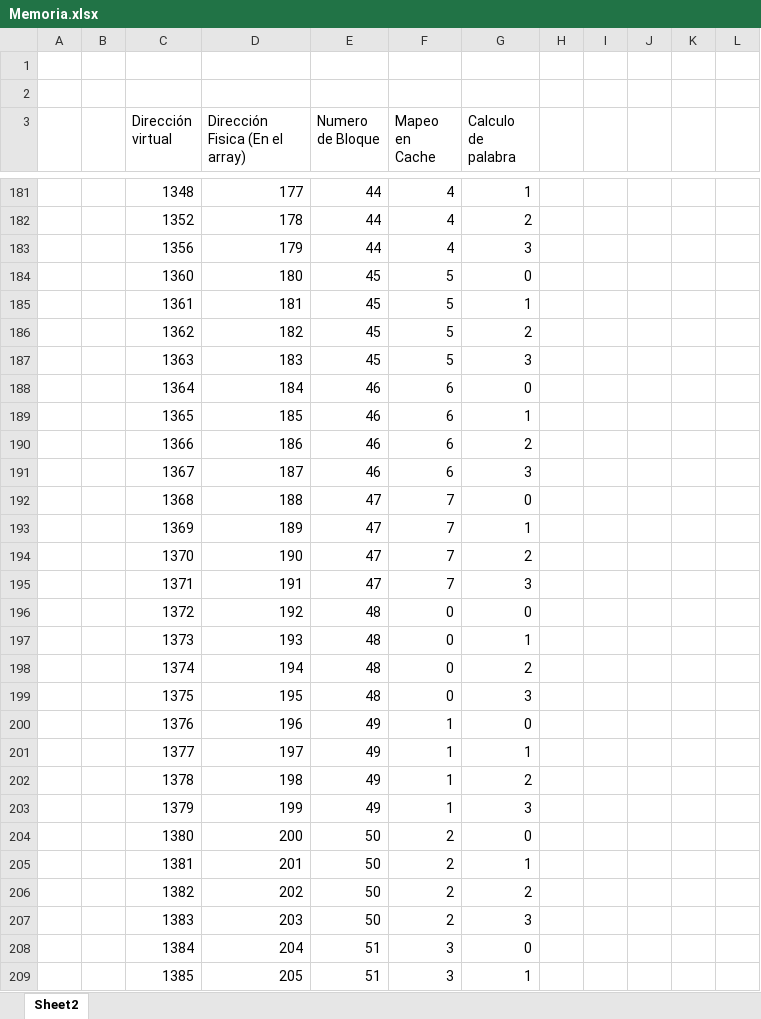
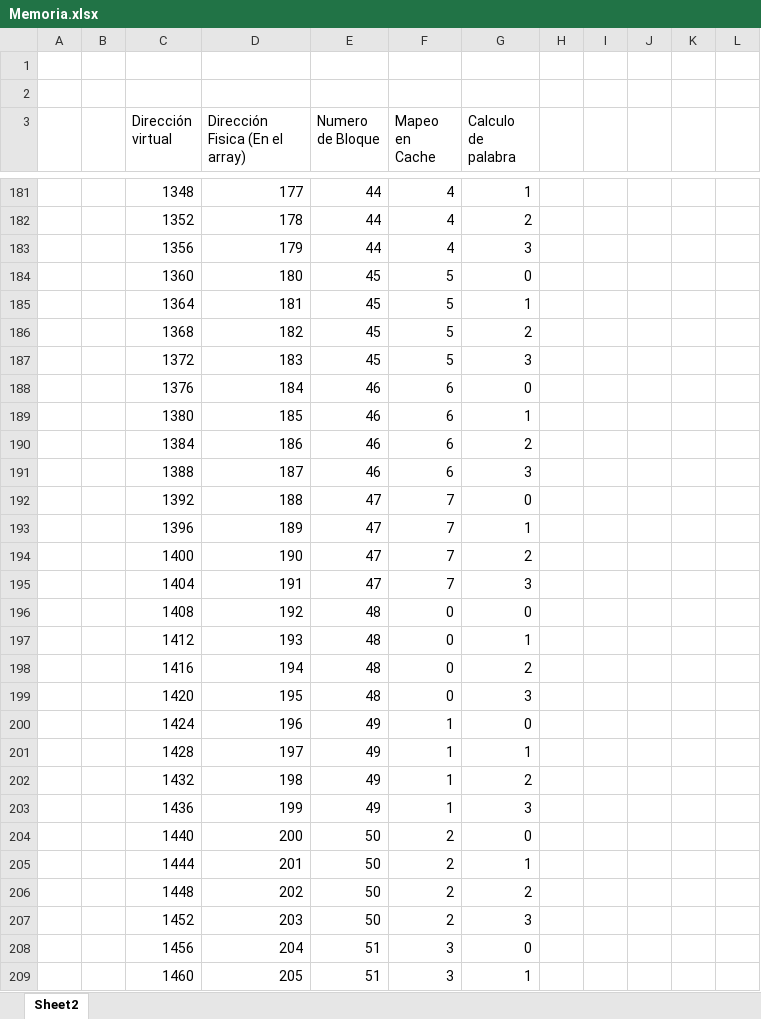
Before and after one commit to elGranCali/ArquitecturaCompu, an Excel workbook: Memoria.xlsx, sheet Sheet2, drawn as a sheet; only a part is shown, gaps mark what is left out; values as stored, in another font and other column widths than the file's, no borders; the diff covers the shown part only; the diff names each change by its address in the sheet, - before the commit and + after, or states it on an @@ line.

Commit message:
arreglos importantes. en invalidaciones de nucleos y en el array de LL y SC. Así como un avanzar reloj q faltaba.

```diff
--- a/Memoria.xlsx (sheet Sheet2)
+++ b/Memoria.xlsx (sheet Sheet2)
-C185 (Dirección virtual): 1361
+C185 (Dirección virtual): 1364
-C186 (Dirección virtual): 1362
+C186 (Dirección virtual): 1368
-C187 (Dirección virtual): 1363
+C187 (Dirección virtual): 1372
-C188 (Dirección virtual): 1364
+C188 (Dirección virtual): 1376
-C189 (Dirección virtual): 1365
+C189 (Dirección virtual): 1380
-C190 (Dirección virtual): 1366
+C190 (Dirección virtual): 1384
-C191 (Dirección virtual): 1367
+C191 (Dirección virtual): 1388
-C192 (Dirección virtual): 1368
+C192 (Dirección virtual): 1392
-C193 (Dirección virtual): 1369
+C193 (Dirección virtual): 1396
-C194 (Dirección virtual): 1370
+C194 (Dirección virtual): 1400
-C195 (Dirección virtual): 1371
+C195 (Dirección virtual): 1404
-C196 (Dirección virtual): 1372
+C196 (Dirección virtual): 1408
-C197 (Dirección virtual): 1373
+C197 (Dirección virtual): 1412
-C198 (Dirección virtual): 1374
+C198 (Dirección virtual): 1416
-C199 (Dirección virtual): 1375
+C199 (Dirección virtual): 1420
-C200 (Dirección virtual): 1376
+C200 (Dirección virtual): 1424
-C201 (Dirección virtual): 1377
+C201 (Dirección virtual): 1428
-C202 (Dirección virtual): 1378
+C202 (Dirección virtual): 1432
-C203 (Dirección virtual): 1379
+C203 (Dirección virtual): 1436
-C204 (Dirección virtual): 1380
+C204 (Dirección virtual): 1440
-C205 (Dirección virtual): 1381
+C205 (Dirección virtual): 1444
-C206 (Dirección virtual): 1382
+C206 (Dirección virtual): 1448
-C207 (Dirección virtual): 1383
+C207 (Dirección virtual): 1452
-C208 (Dirección virtual): 1384
+C208 (Dirección virtual): 1456
-C209 (Dirección virtual): 1385
+C209 (Dirección virtual): 1460
```
Also changed, not shown: 147 edited cells and cell formats elsewhere in this sheet, 5 other files.
